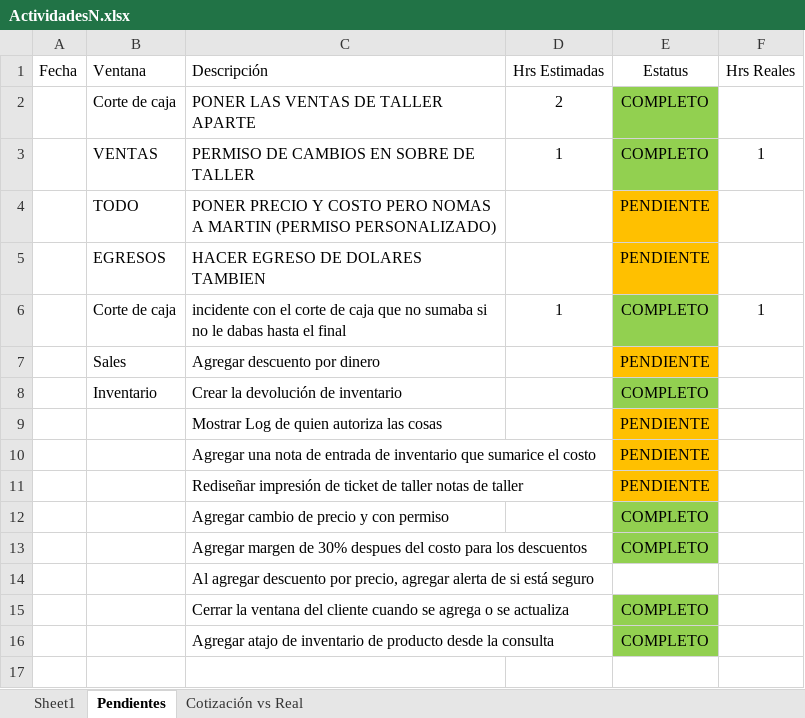
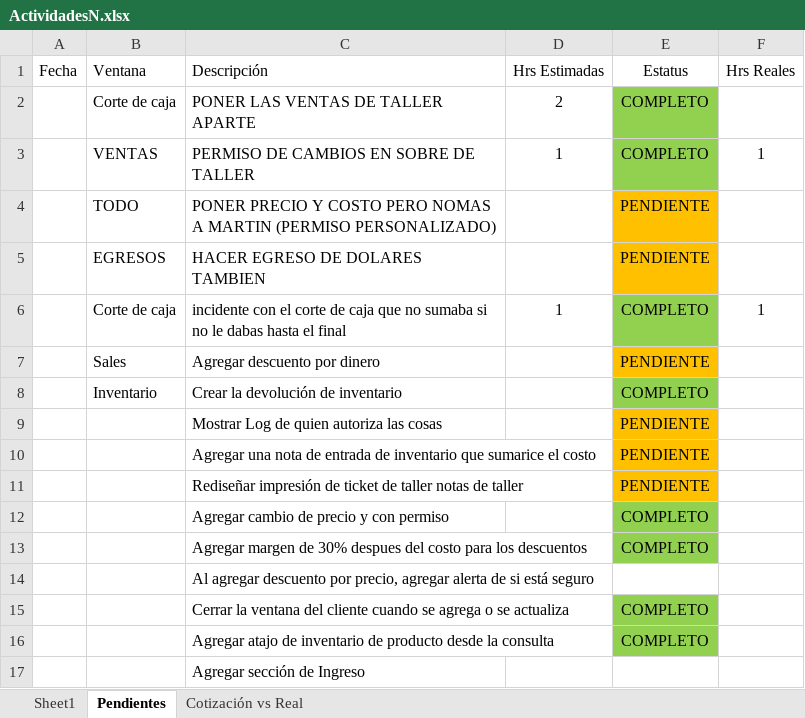
Before and after one commit to rumoso/VioletaSystem, an Excel workbook: Documents/Actividades realizadas/ActividadesN.xlsx, sheet Pendientes, drawn as a sheet; values as stored, in another font and other column widths than the file's, no borders; the diff names each change by its address in the sheet, - before the commit and + after, or states it on an @@ line.

```diff
--- a/Documents/Actividades realizadas/ActividadesN.xlsx (sheet Pendientes)
+++ b/Documents/Actividades realizadas/ActividadesN.xlsx (sheet Pendientes)
+row 17:  |  | Agregar sección de Ingreso
```
Also changed, not shown: Documents/Historial de abonos y cambios Sistema Joyeria Violeta.xlsx, 4 other files.
